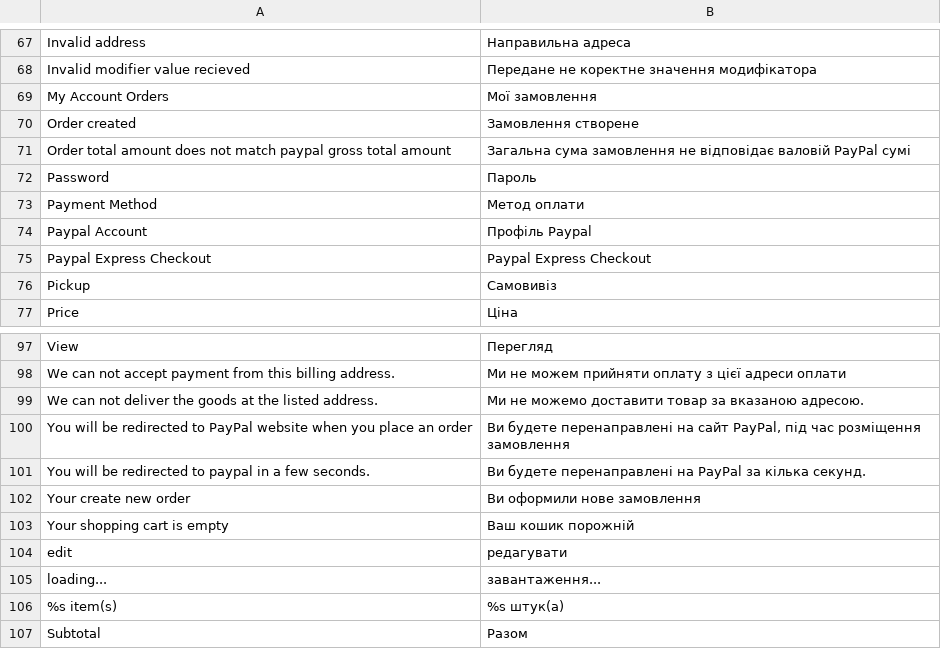
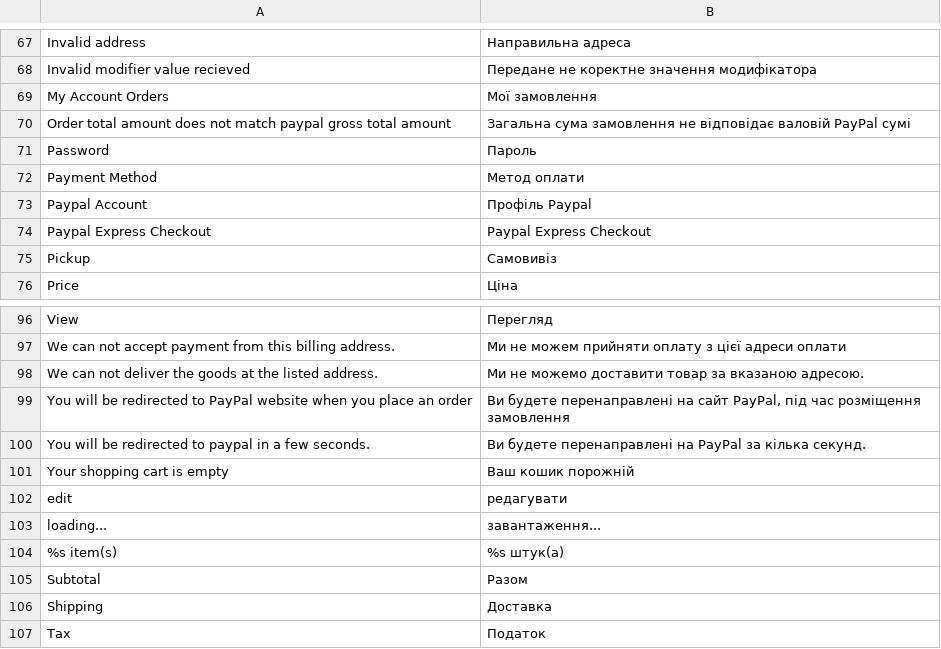
Before and after one commit to axis/axiscommerce, a CSV file: app/locale/uk_UA/Axis_Checkout.csv, drawn as a sheet; only a part is shown, gaps mark what is left out; the shorter side is filled out with more unchanged rows; the diff names each change by its address in the sheet, - before the commit and + after, or states it on an @@ line.

Commit message:
uncommented after sending letters ordering, refactor it (used the event)

```diff
--- a/app/locale/uk_UA/Axis_Checkout.csv
+++ b/app/locale/uk_UA/Axis_Checkout.csv
-row 70: Order created | Замовлення створене
-row 102: Your create new order | Ви оформили нове замовлення
```
Also changed, not shown: app/locale/en_US/Axis_Checkout.csv, app/locale/en_US/Axis_Sales.csv, 8 other files.
